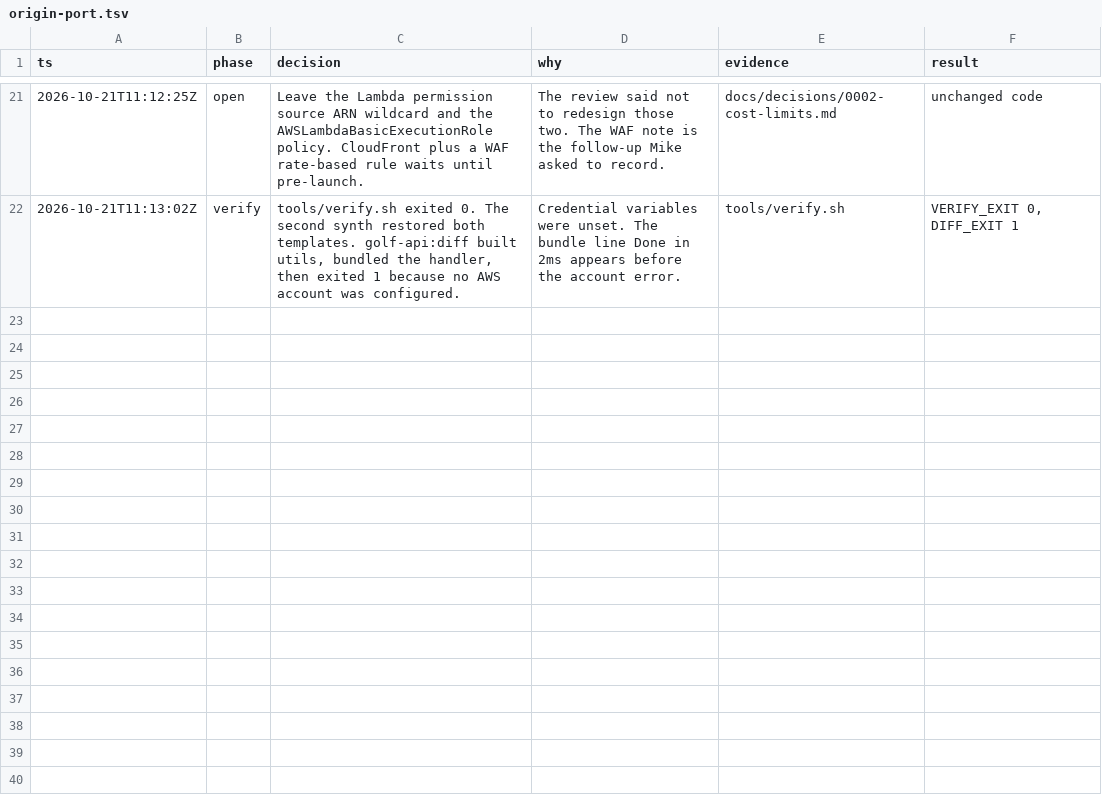
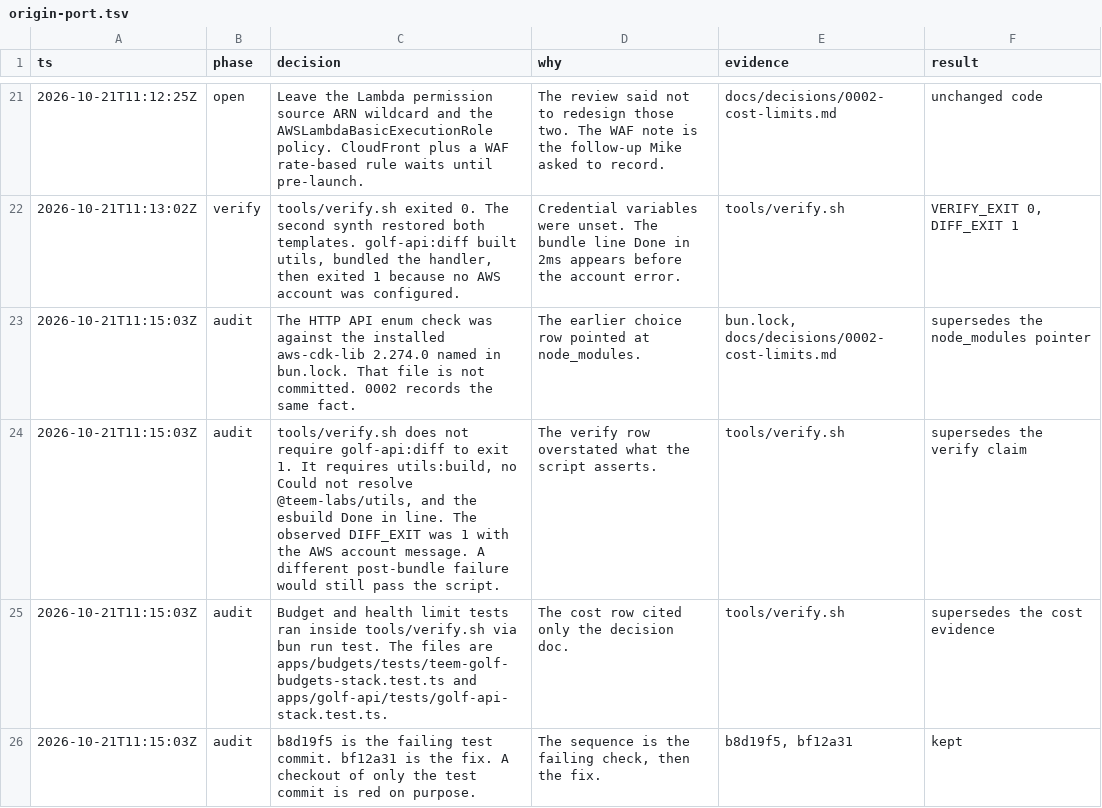
Before and after one commit to SirL0fty/teem-golf-api, a TSV file: docs/decisions/origin-port.tsv, drawn as a sheet; only a part is shown, gaps mark what is left out; the diff names each change by its address in the sheet, - before the commit and + after, or states it on an @@ line.

```diff
--- a/docs/decisions/origin-port.tsv
+++ b/docs/decisions/origin-port.tsv
+row 23: 2026-10-21T11:15:03Z | audit | The HTTP API enum check was against the installed aws-cdk-lib 2.274.0 named in bun.lock. That file is not committed. 0002 records the same fact. | The earlier choice row pointed at node_modules. | bun.lock, docs/decisions/0002-cost-limits.md | supersedes the node_modules pointer
+row 24: 2026-10-21T11:15:03Z | audit | tools/verify.sh does not require golf-api:diff to exit 1. It requires utils:build, no Could not resolve @teem-labs/utils, and the esbuild Done in line. The observed DIFF_EXIT was 1 with the AWS account message. A different post-bundle failure would still pass the script. | The verify row overstated what the script asserts. | tools/verify.sh | supersedes the verify claim
+row 25: 2026-10-21T11:15:03Z | audit | Budget and health limit tests ran inside tools/verify.sh via bun run test. The files are apps/budgets/tests/teem-golf-budgets-stack.test.ts and apps/golf-api/tests/golf-api-stack.test.ts. | The cost row cited only the decision doc. | tools/verify.sh | supersedes the cost evidence
+row 26: 2026-10-21T11:15:03Z | audit | b8d19f5 is the failing test commit. bf12a31 is the fix. A checkout of only the test commit is red on purpose. | The sequence is the failing check, then the fix. | b8d19f5, bf12a31 | kept
```
